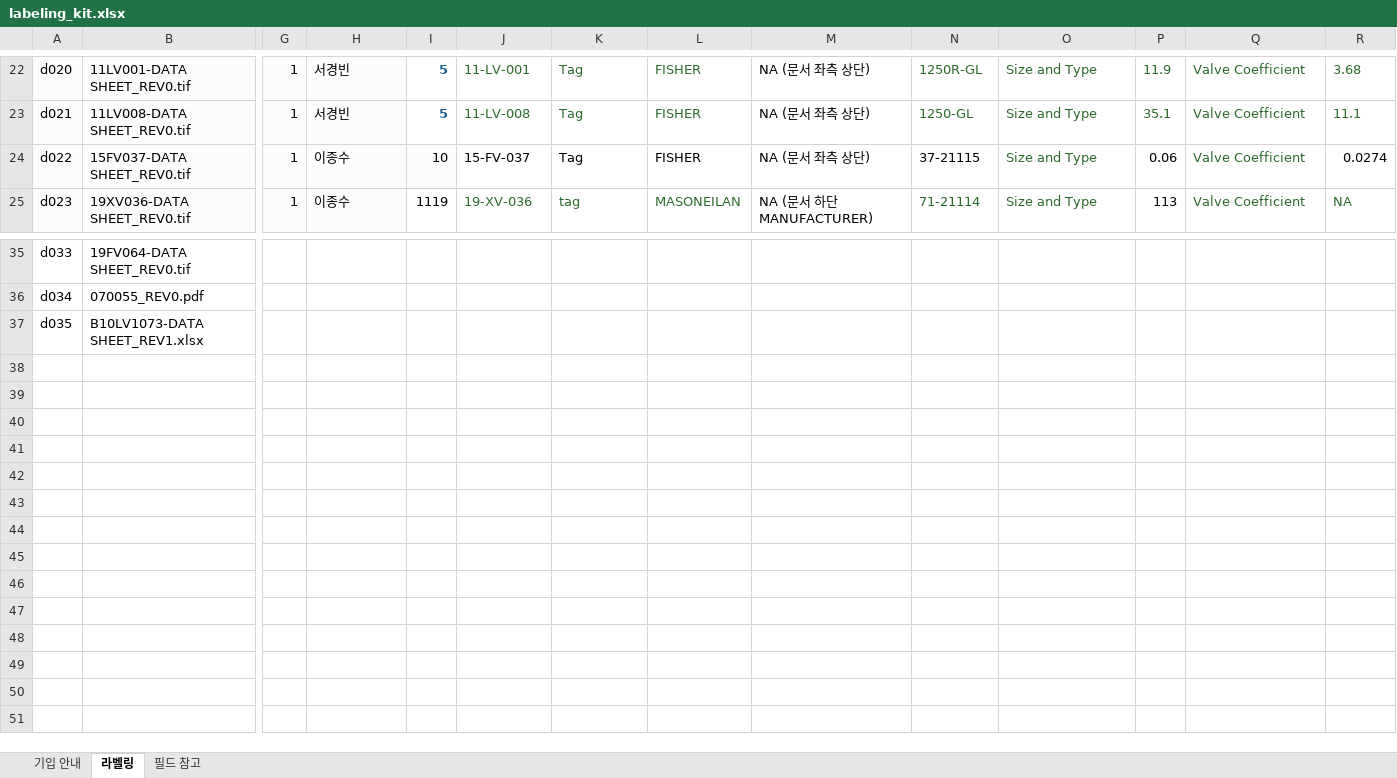
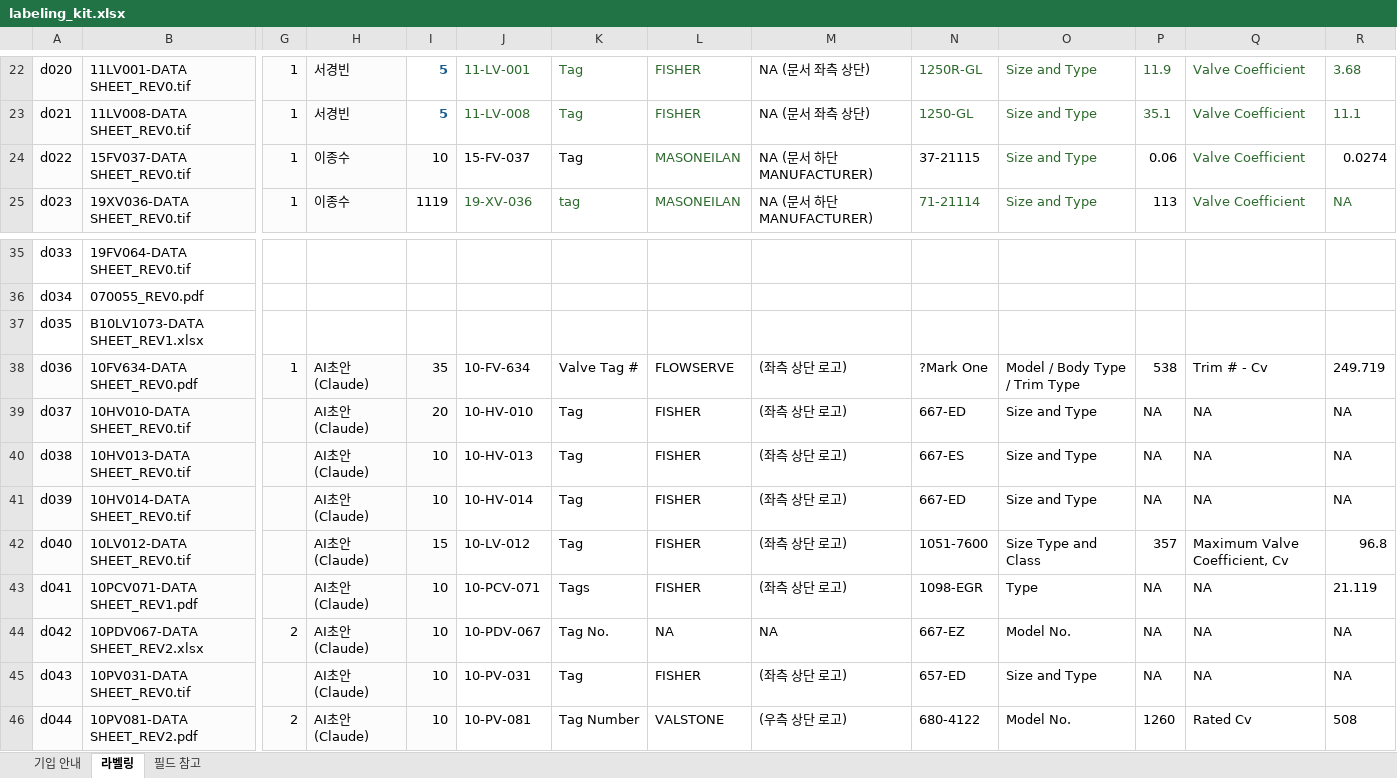
Before and after one commit to Mc-Col/SNU-HD-POC-01, an Excel workbook: readme/labeling_kit.xlsx, sheet 라벨링, drawn as a sheet; only a part is shown, gaps mark what is left out; values as stored, in another font and other column widths than the file's, no borders; rows hold the shown columns only; the diff names each change by its address in the sheet, - before the commit and + after, or states it on an @@ line.

```diff
--- a/readme/labeling_kit.xlsx (sheet 라벨링)
+++ b/readme/labeling_kit.xlsx (sheet 라벨링)
-L24: FISHER
+L24: MASONEILAN
-L24 text colour: black
+L24 text colour: #2D6A2D
-M24: NA (문서 좌측 상단)
+M24: NA (문서 하단 MANUFACTURER)
+row 38: d036 | 10FV634-DATA SHEET_REV0.pdf | 1 | AI초안(Claude) | 35 | 10-FV-634 | Valve Tag # | FLOWSERVE | (좌측 상단 로고) | ?Mark One | Model / Body Type / Trim Type | 538 | Trim # - Cv | 249.719
+row 39: d037 | 10HV010-DATA SHEET_REV0.tif |  | AI초안(Claude) | 20 | 10-HV-010 | Tag | FISHER | (좌측 상단 로고) | 667-ED | Size and Type | NA | NA | NA
+row 40: d038 | 10HV013-DATA SHEET_REV0.tif |  | AI초안(Claude) | 10 | 10-HV-013 | Tag | FISHER | (좌측 상단 로고) | 667-ES | Size and Type | NA | NA | NA
+row 41: d039 | 10HV014-DATA SHEET_REV0.tif |  | AI초안(Claude) | 10 | 10-HV-014 | Tag | FISHER | (좌측 상단 로고) | 667-ED | Size and Type | NA | NA | NA
+row 42: d040 | 10LV012-DATA SHEET_REV0.tif |  | AI초안(Claude) | 15 | 10-LV-012 | Tag | FISHER | (좌측 상단 로고) | 1051-7600 | Size Type and Class | 357 | Maximum Valve Coefficient, Cv | 96.8
+row 43: d041 | 10PCV071-DATA SHEET_REV1.pdf |  | AI초안(Claude) | 10 | 10-PCV-071 | Tags | FISHER | (좌측 상단 로고) | 1098-EGR | Type | NA | NA | 21.119
+row 44: d042 | 10PDV067-DATA SHEET_REV2.xlsx | 2 | AI초안(Claude) | 10 | 10-PDV-067 | Tag No. | NA | NA | 667-EZ | Model No. | NA | NA | NA
+row 45: d043 | 10PV031-DATA SHEET_REV0.tif |  | AI초안(Claude) | 10 | 10-PV-031 | Tag | FISHER | (좌측 상단 로고) | 657-ED | Size and Type | NA | NA | NA
+row 46: d044 | 10PV081-DATA SHEET_REV2.pdf | 2 | AI초안(Claude) | 10 | 10-PV-081 | Tag Number | VALSTONE | (우측 상단 로고) | 680-4122 | Model No. | 1260 | Rated Cv | 508
```
Also changed, not shown: 6 other files.
